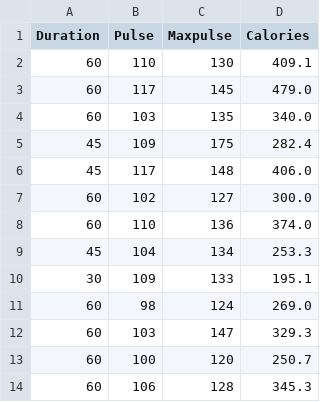
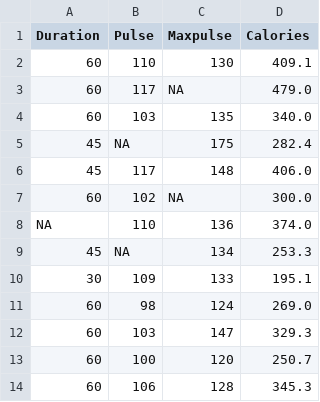
Before and after one commit to gautamankul/upGradCSV, a CSV file: sample_data_clean.csv, drawn as a sheet; only a part is shown.

Commit message:
Update sample_data_clean.csv

```diff
--- a/sample_data_clean.csv
+++ b/sample_data_clean.csv
@@ -2,9 +2,9 @@ Duration,Pulse,Maxpulse,Calories
 60,110,130,409.1
-60,117,145,479.0
+60,117,NA,479.0
 60,103,135,340.0
-45,109,175,282.4
+45,NA,175,282.4
 45,117,148,406.0
-60,102,127,300.0
-60,110,136,374.0
-45,104,134,253.3
+60,102,NA,300.0
+NA,110,136,374.0
+45,NA,134,253.3
 30,109,133,195.1
```
